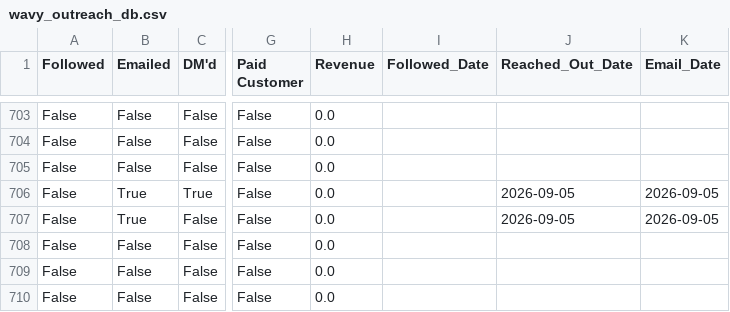
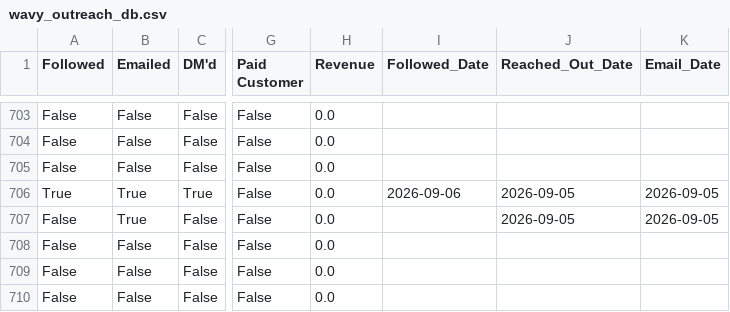
Before and after one commit to alexsamey95/wavyout, a CSV file: wavy_outreach_db.csv, drawn as a sheet; only a part is shown, gaps mark what is left out; the diff names each change by its address in the sheet, - before the commit and + after, or states it on an @@ line.

Commit message:
wavy data: update wavy_outreach_db.csv

```diff
--- a/wavy_outreach_db.csv
+++ b/wavy_outreach_db.csv
-A706 (Followed): False
+A706 (Followed): True
-I706 (Followed_Date): (empty)
+I706 (Followed_Date): 2026-09-06
```
